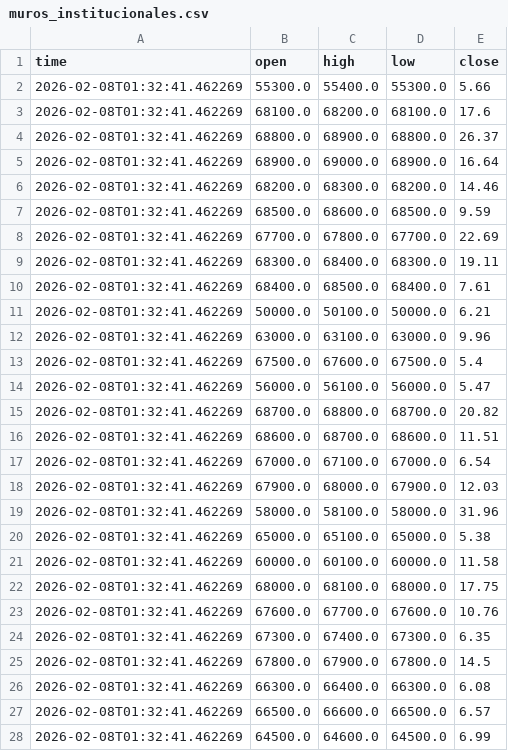
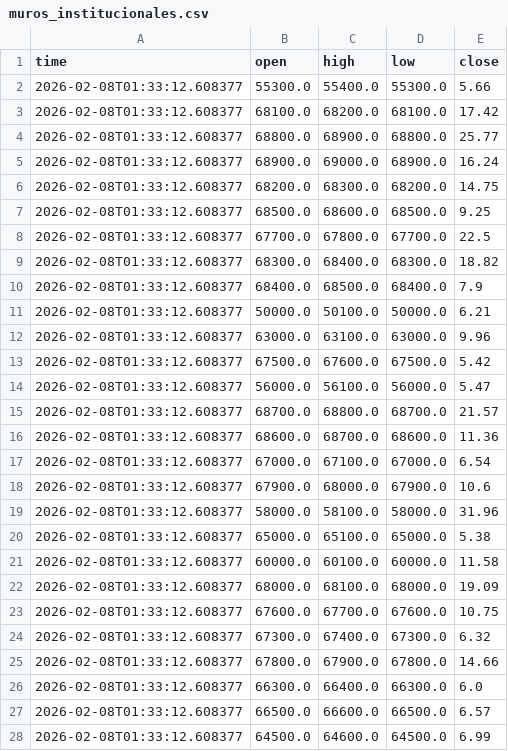
Before and after one commit to cientryandroid-bot/BTC_Liquidity, a CSV file: muros_institucionales.csv, drawn as a sheet; only a part is shown; the diff covers the shown part only.

Commit message:
Auto-Update 01:33:12

```diff
--- a/muros_institucionales.csv
+++ b/muros_institucionales.csv
@@ -1,28 +1,28 @@
 time,open,high,low,close
-2026-02-08T01:32:41.462269,55300.0,55400.0,55300.0,5.66
-2026-02-08T01:32:41.462269,68100.0,68200.0,68100.0,17.6
-2026-02-08T01:32:41.462269,68800.0,68900.0,68800.0,26.37
-2026-02-08T01:32:41.462269,68900.0,69000.0,68900.0,16.64
-2026-02-08T01:32:41.462269,68200.0,68300.0,68200.0,14.46
-2026-02-08T01:32:41.462269,68500.0,68600.0,68500.0,9.59
-2026-02-08T01:32:41.462269,67700.0,67800.0,67700.0,22.69
-2026-02-08T01:32:41.462269,68300.0,68400.0,68300.0,19.11
-2026-02-08T01:32:41.462269,68400.0,68500.0,68400.0,7.61
-2026-02-08T01:32:41.462269,50000.0,50100.0,50000.0,6.21
-2026-02-08T01:32:41.462269,63000.0,63100.0,63000.0,9.96
-2026-02-08T01:32:41.462269,67500.0,67600.0,67500.0,5.4
-2026-02-08T01:32:41.462269,56000.0,56100.0,56000.0,5.47
-2026-02-08T01:32:41.462269,68700.0,68800.0,68700.0,20.82
-2026-02-08T01:32:41.462269,68600.0,68700.0,68600.0,11.51
-2026-02-08T01:32:41.462269,67000.0,67100.0,67000.0,6.54
-2026-02-08T01:32:41.462269,67900.0,68000.0,67900.0,12.03
-2026-02-08T01:32:41.462269,58000.0,58100.0,58000.0,31.96
-2026-02-08T01:32:41.462269,65000.0,65100.0,65000.0,5.38
-2026-02-08T01:32:41.462269,60000.0,60100.0,60000.0,11.58
-2026-02-08T01:32:41.462269,68000.0,68100.0,68000.0,17.75
-2026-02-08T01:32:41.462269,67600.0,67700.0,67600.0,10.76
-2026-02-08T01:32:41.462269,67300.0,67400.0,67300.0,6.35
-2026-02-08T01:32:41.462269,67800.0,67900.0,67800.0,14.5
-2026-02-08T01:32:41.462269,66300.0,66400.0,66300.0,6.08
-2026-02-08T01:32:41.462269,66500.0,66600.0,66500.0,6.57
-2026-02-08T01:32:41.462269,64500.0,64600.0,64500.0,6.99
+2026-02-08T01:33:12.608377,55300.0,55400.0,55300.0,5.66
+2026-02-08T01:33:12.608377,68100.0,68200.0,68100.0,17.42
+2026-02-08T01:33:12.608377,68800.0,68900.0,68800.0,25.77
+2026-02-08T01:33:12.608377,68900.0,69000.0,68900.0,16.24
+2026-02-08T01:33:12.608377,68200.0,68300.0,68200.0,14.75
+2026-02-08T01:33:12.608377,68500.0,68600.0,68500.0,9.25
+2026-02-08T01:33:12.608377,67700.0,67800.0,67700.0,22.5
+2026-02-08T01:33:12.608377,68300.0,68400.0,68300.0,18.82
+2026-02-08T01:33:12.608377,68400.0,68500.0,68400.0,7.9
+2026-02-08T01:33:12.608377,50000.0,50100.0,50000.0,6.21
+2026-02-08T01:33:12.608377,63000.0,63100.0,63000.0,9.96
+2026-02-08T01:33:12.608377,67500.0,67600.0,67500.0,5.42
+2026-02-08T01:33:12.608377,56000.0,56100.0,56000.0,5.47
+2026-02-08T01:33:12.608377,68700.0,68800.0,68700.0,21.57
+2026-02-08T01:33:12.608377,68600.0,68700.0,68600.0,11.36
+2026-02-08T01:33:12.608377,67000.0,67100.0,67000.0,6.54
+2026-02-08T01:33:12.608377,67900.0,68000.0,67900.0,10.6
+2026-02-08T01:33:12.608377,58000.0,58100.0,58000.0,31.96
+2026-02-08T01:33:12.608377,65000.0,65100.0,65000.0,5.38
+2026-02-08T01:33:12.608377,60000.0,60100.0,60000.0,11.58
+2026-02-08T01:33:12.608377,68000.0,68100.0,68000.0,19.09
+2026-02-08T01:33:12.608377,67600.0,67700.0,67600.0,10.75
+2026-02-08T01:33:12.608377,67300.0,67400.0,67300.0,6.32
+2026-02-08T01:33:12.608377,67800.0,67900.0,67800.0,14.66
+2026-02-08T01:33:12.608377,66300.0,66400.0,66300.0,6.0
+2026-02-08T01:33:12.608377,66500.0,66600.0,66500.0,6.57
+2026-02-08T01:33:12.608377,64500.0,64600.0,64500.0,6.99
```
Also changed, not shown: 49 edited cells elsewhere in this file.
